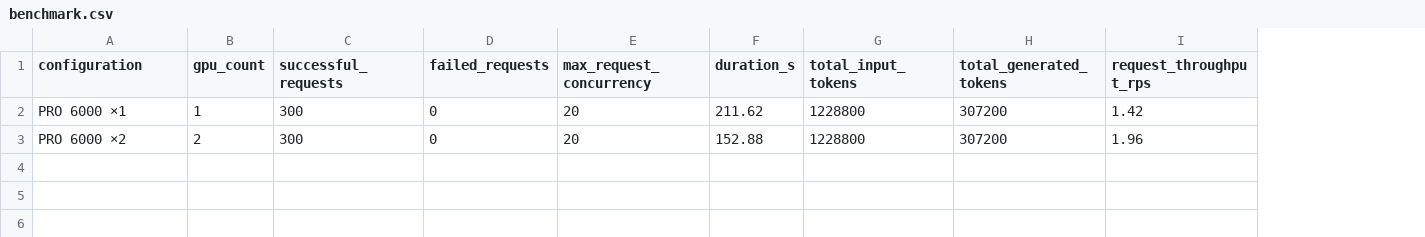
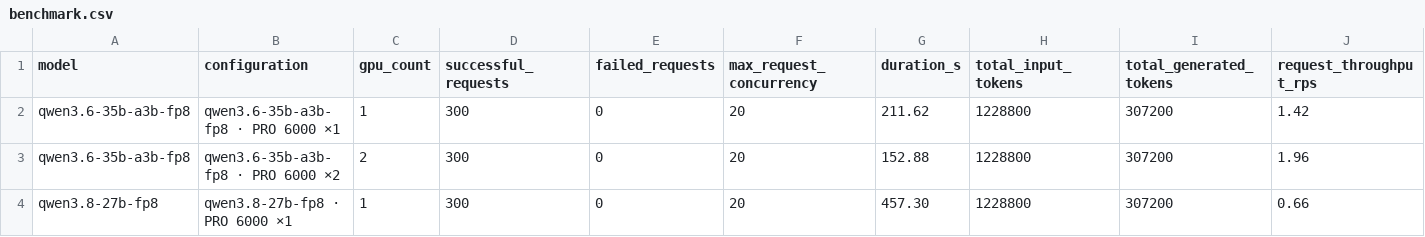
Before and after one commit to fei121/Qwen-vLLM-Benchmark, a CSV file: data/benchmark.csv, drawn as a sheet; only a part is shown; addresses are those after the commit; rows hold the shown columns only; the diff names each change by its address in the sheet, - before the commit and + after, or states it on an @@ line.

Commit message:
Add Qwen3.8-27B-FP8 single-card benchmark; extend report to model-vs-scaling
Adds the dense 27B single-card run alongside the existing 35B-A3B single/dual
card runs, and reframes the blog around "pick the right model before adding a
card": on one card 35B-A3B (3B-active MoE) reaches ~2.16x the output throughput
and ~2-3x better TTFT than the dense 27B; within 35B-A3B the second card buys
+38.4% throughput and -70.6% P99 TTFT but only 69.2% parallel efficiency.

- data/benchmark.csv: add model column + qwen3.8-27b-fp8 x1 row
- data/raw/qwen38-27b-fp8-1x.txt: raw benchmark output
- scripts/generate_charts.py: support 3 configs, add model-comparison chart
- assets/model-comparison.svg: new chart
- report.md / README.md: two-layer conclusions (model choice > scaling)

```diff
--- a/data/benchmark.csv
+++ b/data/benchmark.csv
+column A (model), rows 2-3: qwen3.6-35b-a3b-fp8 | qwen3.6-35b-a3b-fp8
-B2 (configuration): PRO 6000 ×1
+B2 (configuration): qwen3.6-35b-a3b-fp8 · PRO 6000 ×1
-B3 (configuration): PRO 6000 ×2
+B3 (configuration): qwen3.6-35b-a3b-fp8 · PRO 6000 ×2
+row 4: qwen3.8-27b-fp8 | qwen3.8-27b-fp8 · PRO 6000 ×1 | 1 | 300 | 0 | 20 | 457.30 | 1228800 | 307200 | 0.66
```
Also changed, not shown: 9 other files.
